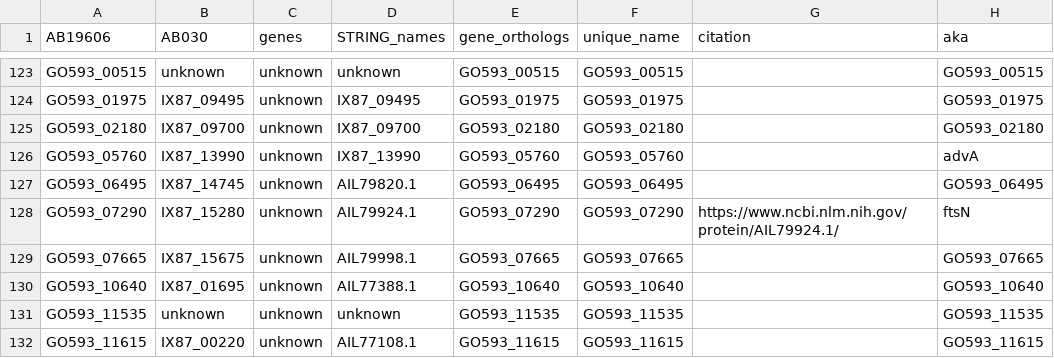
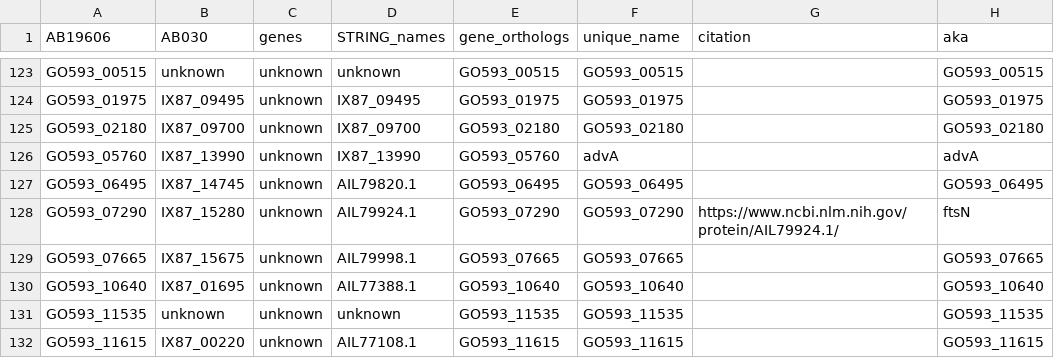
Before and after one commit to ryandward/acinetobacter_baumannii_CRISPRi_seq, a TSV file: curated_names.tsv, drawn as a sheet; only a part is shown, gaps mark what is left out.

Commit message:
fix: change name of GO593_05760 to advA

```diff
--- a/curated_names.tsv
+++ b/curated_names.tsv
@@ -125,3 +125,3 @@ GO593_01975	IX87_09495	unknown	IX87_09495	GO593_01975	GO593_01975		GO593_01975
 GO593_02180	IX87_09700	unknown	IX87_09700	GO593_02180	GO593_02180		GO593_02180
-GO593_05760	IX87_13990	unknown	IX87_13990	GO593_05760	GO593_05760		advA
+GO593_05760	IX87_13990	unknown	IX87_13990	GO593_05760	advA		advA
 GO593_06495	IX87_14745	unknown	AIL79820.1	GO593_06495	GO593_06495		GO593_06495
```
